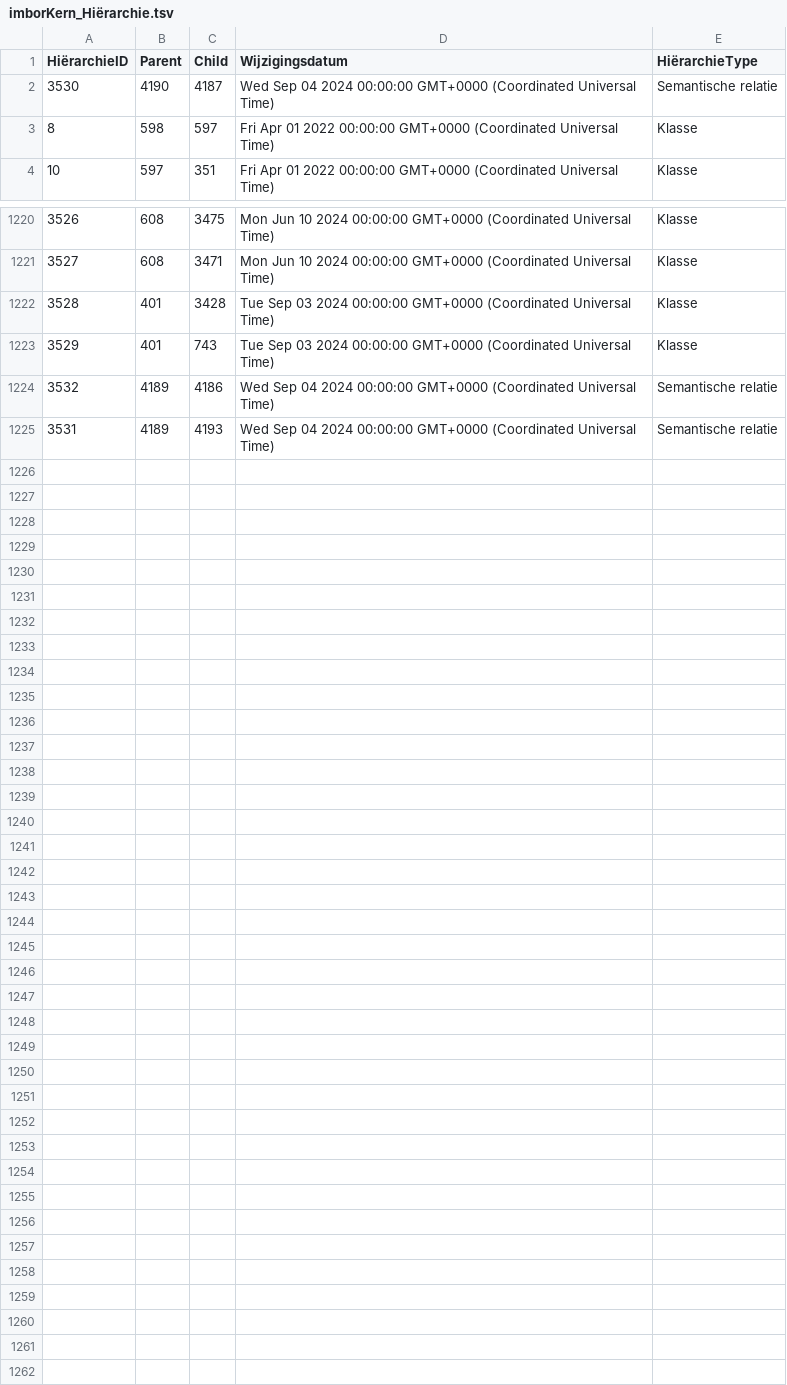
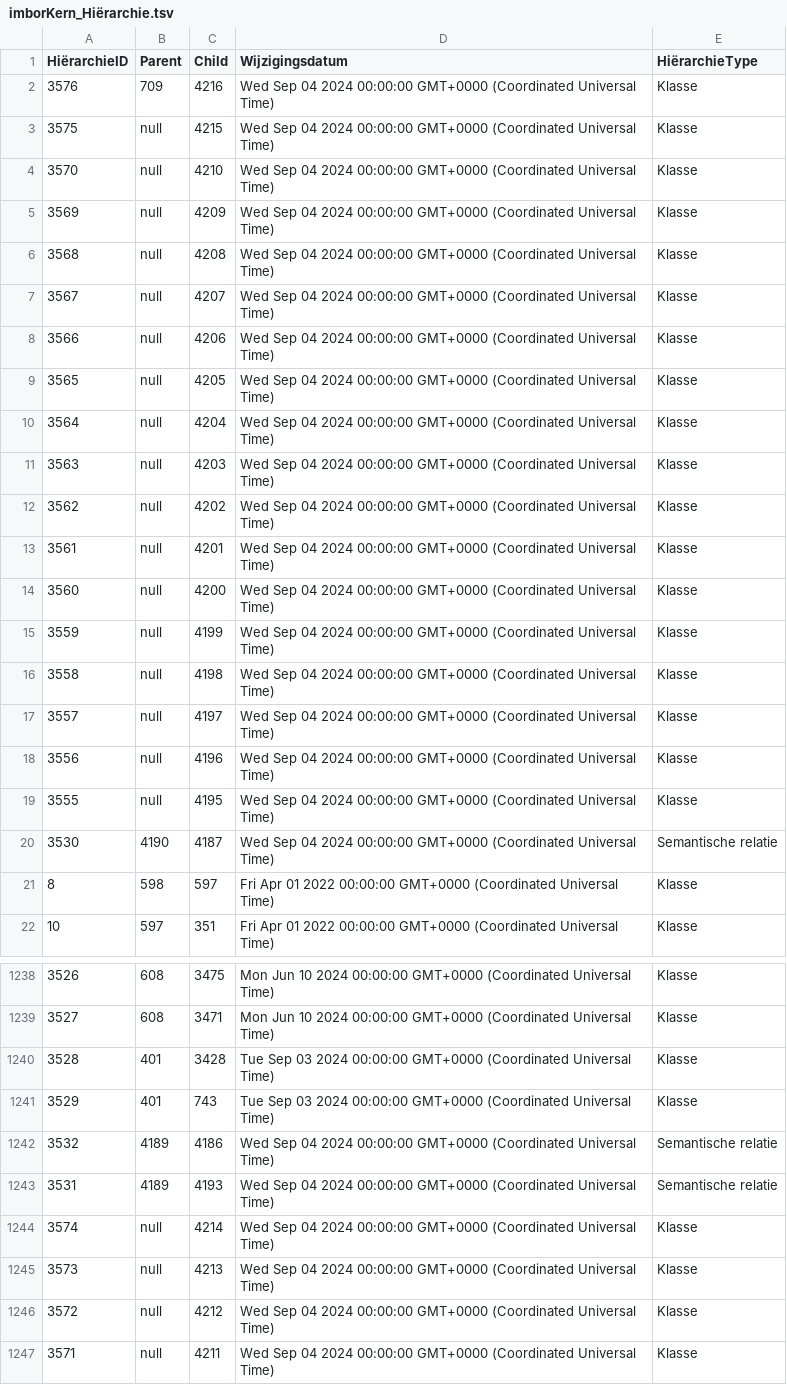
Before and after one commit to Stichting-CROW/imbor-development, a TSV file: data/tsv/imborKern_Hiërarchie.tsv, drawn as a sheet; only a part is shown, gaps mark what is left out.

```diff
--- a/data/tsv/imborKern_Hiërarchie.tsv
+++ b/data/tsv/imborKern_Hiërarchie.tsv
@@ -1,2 +1,20 @@
 HiërarchieID	Parent	Child	Wijzigingsdatum	HiërarchieType
+3576	709	4216	Wed Sep 04 2024 00:00:00 GMT+0000 (Coordinated Universal Time)	Klasse
+3575	null	4215	Wed Sep 04 2024 00:00:00 GMT+0000 (Coordinated Universal Time)	Klasse
+3570	null	4210	Wed Sep 04 2024 00:00:00 GMT+0000 (Coordinated Universal Time)	Klasse
+3569	null	4209	Wed Sep 04 2024 00:00:00 GMT+0000 (Coordinated Universal Time)	Klasse
+3568	null	4208	Wed Sep 04 2024 00:00:00 GMT+0000 (Coordinated Universal Time)	Klasse
+3567	null	4207	Wed Sep 04 2024 00:00:00 GMT+0000 (Coordinated Universal Time)	Klasse
+3566	null	4206	Wed Sep 04 2024 00:00:00 GMT+0000 (Coordinated Universal Time)	Klasse
+3565	null	4205	Wed Sep 04 2024 00:00:00 GMT+0000 (Coordinated Universal Time)	Klasse
+3564	null	4204	Wed Sep 04 2024 00:00:00 GMT+0000 (Coordinated Universal Time)	Klasse
+3563	null	4203	Wed Sep 04 2024 00:00:00 GMT+0000 (Coordinated Universal Time)	Klasse
+3562	null	4202	Wed Sep 04 2024 00:00:00 GMT+0000 (Coordinated Universal Time)	Klasse
+3561	null	4201	Wed Sep 04 2024 00:00:00 GMT+0000 (Coordinated Universal Time)	Klasse
+3560	null	4200	Wed Sep 04 2024 00:00:00 GMT+0000 (Coordinated Universal Time)	Klasse
+3559	null	4199	Wed Sep 04 2024 00:00:00 GMT+0000 (Coordinated Universal Time)	Klasse
+3558	null	4198	Wed Sep 04 2024 00:00:00 GMT+0000 (Coordinated Universal Time)	Klasse
+3557	null	4197	Wed Sep 04 2024 00:00:00 GMT+0000 (Coordinated Universal Time)	Klasse
+3556	null	4196	Wed Sep 04 2024 00:00:00 GMT+0000 (Coordinated Universal Time)	Klasse
+3555	null	4195	Wed Sep 04 2024 00:00:00 GMT+0000 (Coordinated Universal Time)	Klasse
 3530	4190	4187	Wed Sep 04 2024 00:00:00 GMT+0000 (Coordinated Universal Time)	Semantische relatie
@@ -1225 +1243,5 @@ HiërarchieID	Parent	Child	Wijzigingsdatum	HiërarchieType
 3531	4189	4193	Wed Sep 04 2024 00:00:00 GMT+0000 (Coordinated Universal Time)	Semantische relatie
+3574	null	4214	Wed Sep 04 2024 00:00:00 GMT+0000 (Coordinated Universal Time)	Klasse
+3573	null	4213	Wed Sep 04 2024 00:00:00 GMT+0000 (Coordinated Universal Time)	Klasse
+3572	null	4212	Wed Sep 04 2024 00:00:00 GMT+0000 (Coordinated Universal Time)	Klasse
+3571	null	4211	Wed Sep 04 2024 00:00:00 GMT+0000 (Coordinated Universal Time)	Klasse
```
Also changed, not shown: data/tsv/imborKern_K_ObjecttypenSemantischeRelaties.tsv, data/tsv/refModel_Attributen.tsv, 4 other files.
